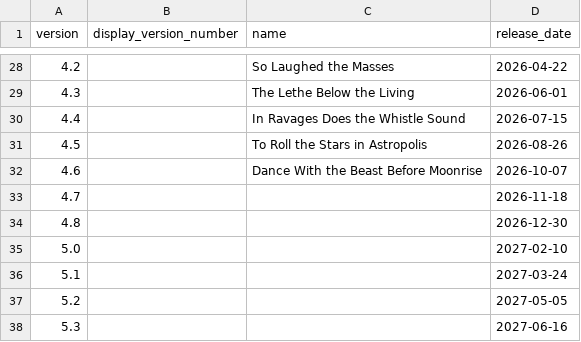
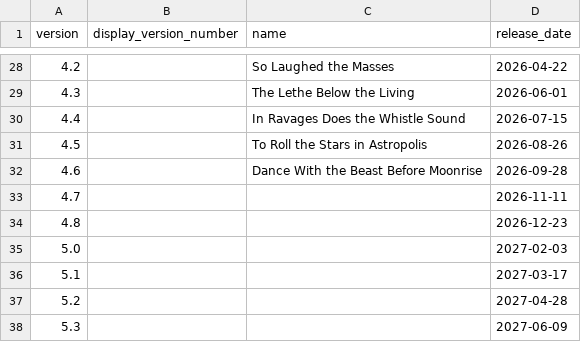
Before and after one commit to Remls/GenshinChars, a CSV file: data/hsr/versions.csv, drawn as a sheet; only a part is shown, gaps mark what is left out.

Commit message:
[HSR] Fix version dates after v4.6

```diff
--- a/data/hsr/versions.csv
+++ b/data/hsr/versions.csv
@@ -31,8 +31,8 @@ version,display_version_number,name,release_date
 4.5,,To Roll the Stars in Astropolis,2026-08-26
-4.6,,Dance With the Beast Before Moonrise,2026-10-07
-4.7,,,2026-11-18
-4.8,,,2026-12-30
-5.0,,,2027-02-10
-5.1,,,2027-03-24
-5.2,,,2027-05-05
-5.3,,,2027-06-16
+4.6,,Dance With the Beast Before Moonrise,2026-09-28
+4.7,,,2026-11-11
+4.8,,,2026-12-23
+5.0,,,2027-02-03
+5.1,,,2027-03-17
+5.2,,,2027-04-28
+5.3,,,2027-06-09
```
